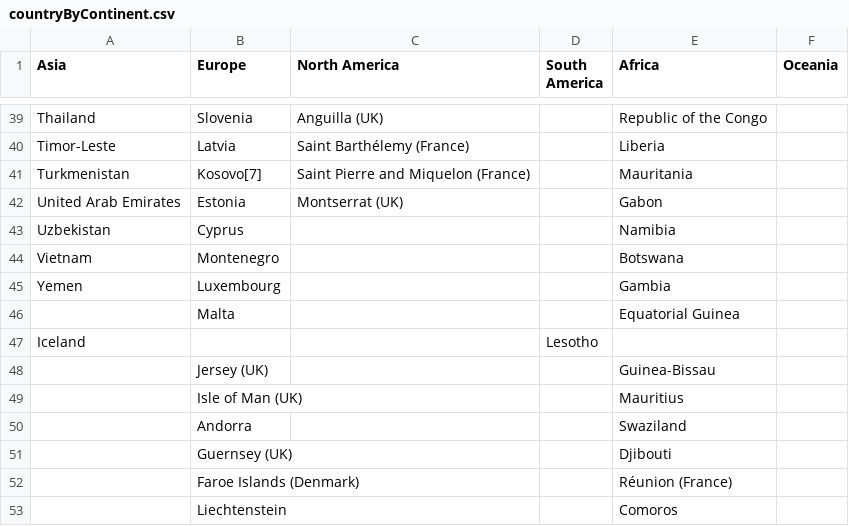
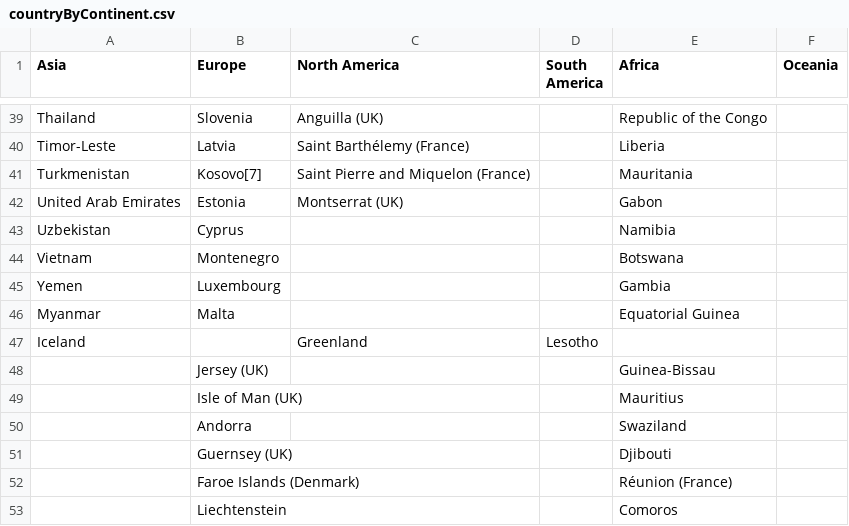
Before and after one commit to giacomogiudice/awesomeville, a CSV file: raw/countryByContinent.csv, drawn as a sheet; only a part is shown, gaps mark what is left out.

Commit message:
map fixes

```diff
--- a/raw/countryByContinent.csv
+++ b/raw/countryByContinent.csv
@@ -45,4 +45,4 @@ Vietnam,Montenegro,,,Botswana,
 Yemen,Luxembourg,,,Gambia,
-,Malta,,,Equatorial Guinea,
-Iceland,,,Lesotho,
+Myanmar,Malta,,,Equatorial Guinea,
+Iceland,,Greenland,Lesotho,
 ,Jersey (UK),,,Guinea-Bissau,
```
